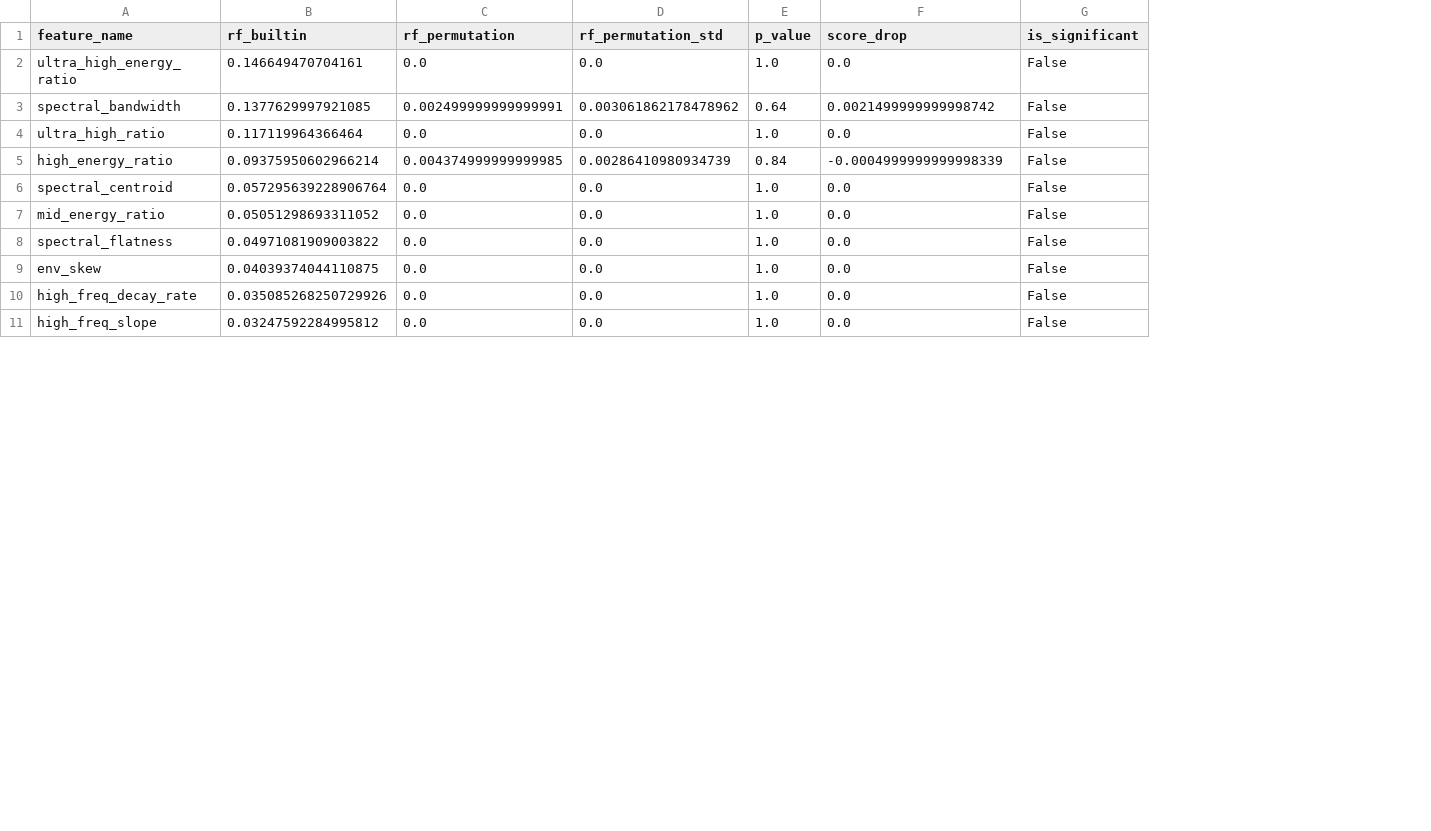
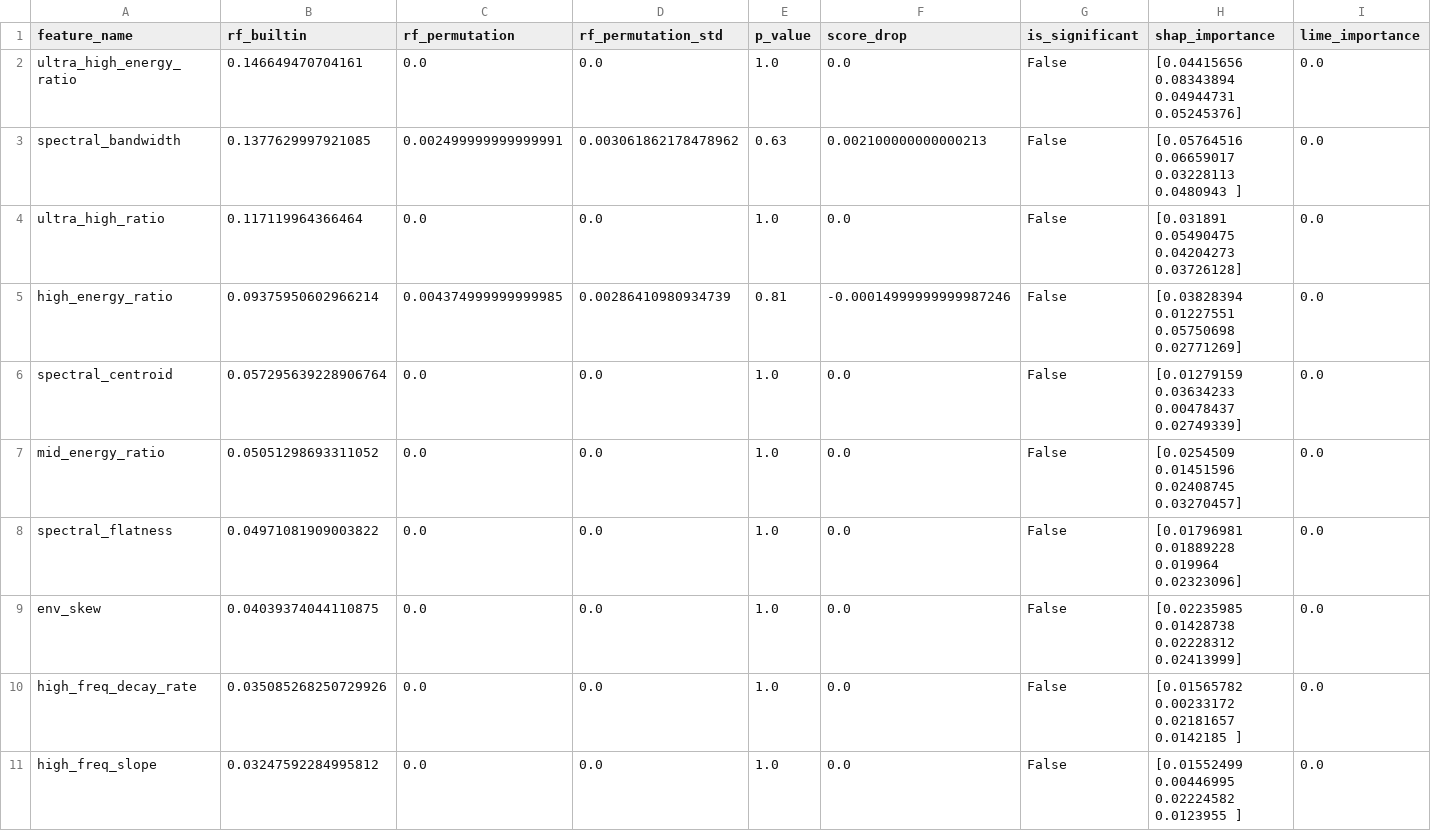
Before and after one commit to wolnik-georg/Robotics-Project, a CSV file: acoustic_sensing_starter_kit/src/batch_analysis_results/soft_finger_batch_1/soft_finger_batch_1_feature_saliency.csv, drawn as a sheet; only a part is shown; the diff names each change by its address in the sheet, - before the commit and + after, or states it on an @@ line.

```diff
--- a/acoustic_sensing_starter_kit/src/batch_analysis_results/soft_finger_batch_1/soft_finger_batch_1_feature_saliency.csv
+++ b/acoustic_sensing_starter_kit/src/batch_analysis_results/soft_finger_batch_1/soft_finger_batch_1_feature_saliency.csv
+column H (shap_importance), rows 2-11: [0.04415656 0.08343894 0.04944731 0.05245376] | [0.05764516 0.06659017 0.03228113 0.0480943 ] | [0.031891 0.05490475 0.04204273 0.03726128] | [0.03828394 0.01227551 0.05750698 0.02771269] | [0.01279159 0.03634233 0.00478437 0.02749339] | [0.0254509 0.01451596 0.02408745 0.03270457] | [0.01796981 0.01889228 0.019964 0.02323096] | [0.02235985 0.01428738 0.02228312 0.02413999] | [0.01565782 0.00233172 0.02181657 0.0142185 ] | [0.01552499 0.00446995 0.02224582 0.0123955 ]
+column I (lime_importance), rows 2-11: all 0.0
-E3 (p_value): 0.64
+E3 (p_value): 0.63
-F3 (score_drop): 0.0021499999999998742
+F3 (score_drop): 0.002100000000000213
-E5 (p_value): 0.84
+E5 (p_value): 0.81
-F5 (score_drop): -0.0004999999999998339
+F5 (score_drop): -0.00014999999999987246
```
Also changed, not shown: acoustic_sensing_starter_kit/src/batch_analysis_results/soft_finger_batch_2/soft_finger_batch_2_feature_saliency.csv, acoustic_sensing_starter_kit/src/batch_analysis_results/soft_finger_batch_3/soft_finger_batch_3_feature_saliency.csv, 44 other files.
